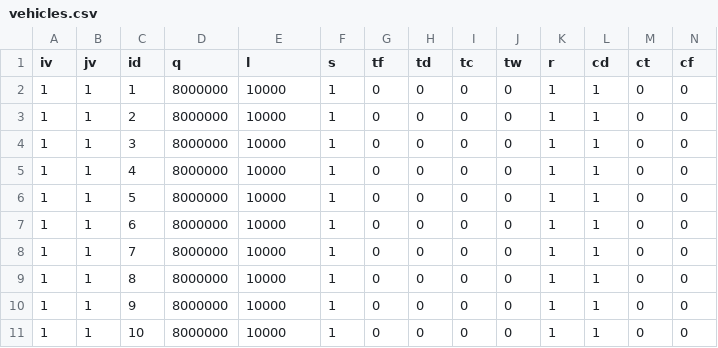
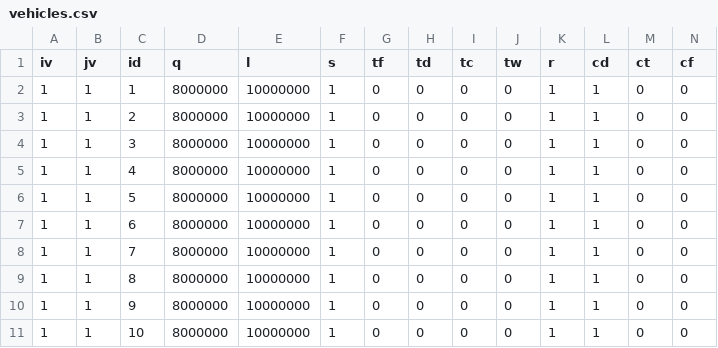
Before and after one commit to anmpahwa/LRP.jl, a CSV file: instances/daskin150-10/vehicles.csv, drawn as a sheet.

Commit message:
update instances

```diff
--- a/instances/daskin150-10/vehicles.csv
+++ b/instances/daskin150-10/vehicles.csv
@@ -1,11 +1,11 @@
 iv,jv,id,q,l,s,tf,td,tc,tw,r,cd,ct,cf
-1,1,1,8000000,10000,1,0,0,0,0,1,1,0,0
-1,1,2,8000000,10000,1,0,0,0,0,1,1,0,0
-1,1,3,8000000,10000,1,0,0,0,0,1,1,0,0
-1,1,4,8000000,10000,1,0,0,0,0,1,1,0,0
-1,1,5,8000000,10000,1,0,0,0,0,1,1,0,0
-1,1,6,8000000,10000,1,0,0,0,0,1,1,0,0
-1,1,7,8000000,10000,1,0,0,0,0,1,1,0,0
-1,1,8,8000000,10000,1,0,0,0,0,1,1,0,0
-1,1,9,8000000,10000,1,0,0,0,0,1,1,0,0
-1,1,10,8000000,10000,1,0,0,0,0,1,1,0,0
+1,1,1,8000000,10000000,1,0,0,0,0,1,1,0,0
+1,1,2,8000000,10000000,1,0,0,0,0,1,1,0,0
+1,1,3,8000000,10000000,1,0,0,0,0,1,1,0,0
+1,1,4,8000000,10000000,1,0,0,0,0,1,1,0,0
+1,1,5,8000000,10000000,1,0,0,0,0,1,1,0,0
+1,1,6,8000000,10000000,1,0,0,0,0,1,1,0,0
+1,1,7,8000000,10000000,1,0,0,0,0,1,1,0,0
+1,1,8,8000000,10000000,1,0,0,0,0,1,1,0,0
+1,1,9,8000000,10000000,1,0,0,0,0,1,1,0,0
+1,1,10,8000000,10000000,1,0,0,0,0,1,1,0,0
```
Also changed, not shown: instances/christofides100-10/vehicles.csv, instances/daskin88-8/vehicles.csv, 20 other files.
